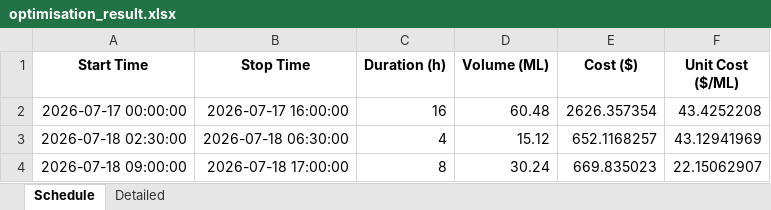
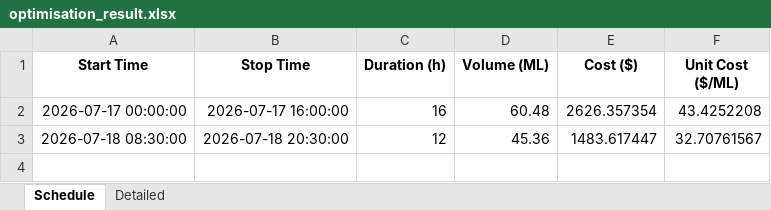
Before and after one commit to wjt1991/pump-optimisation-for-SHW, an Excel workbook: data/latest/optimisation_result.xlsx, sheet Schedule, drawn as a sheet; values as stored, in another font and other column widths than the file's, no borders; removed rows and columns are numbered as before the commit, all else as after; the diff names each change by its address in the sheet, - before the commit and + after, or states it on an @@ line.

```diff
--- a/data/latest/optimisation_result.xlsx (sheet Schedule)
+++ b/data/latest/optimisation_result.xlsx (sheet Schedule)
-row 3: 2026-07-18 02:30:00 | 2026-07-18 06:30:00 | 4 | 15.12 | 652.1168257 | 43.12941969
-row 4: 2026-07-18 09:00:00 | 2026-07-18 17:00:00 | 8 | 30.24 | 669.835023 | 22.15062907
+row 3: 2026-07-18 08:30:00 | 2026-07-18 20:30:00 | 12 | 45.36 | 1483.617447 | 32.70761567
```
Also changed, not shown: sheet Detailed, 3 other files.
